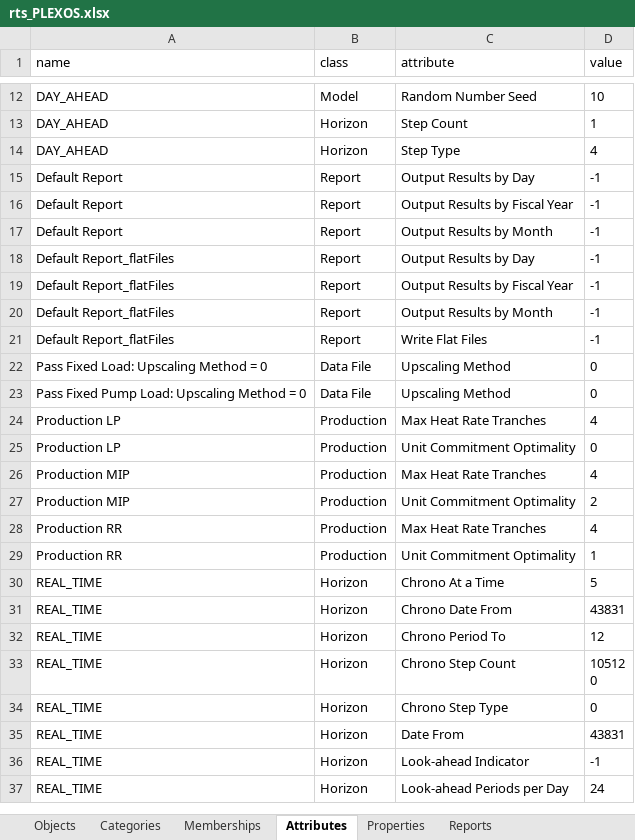
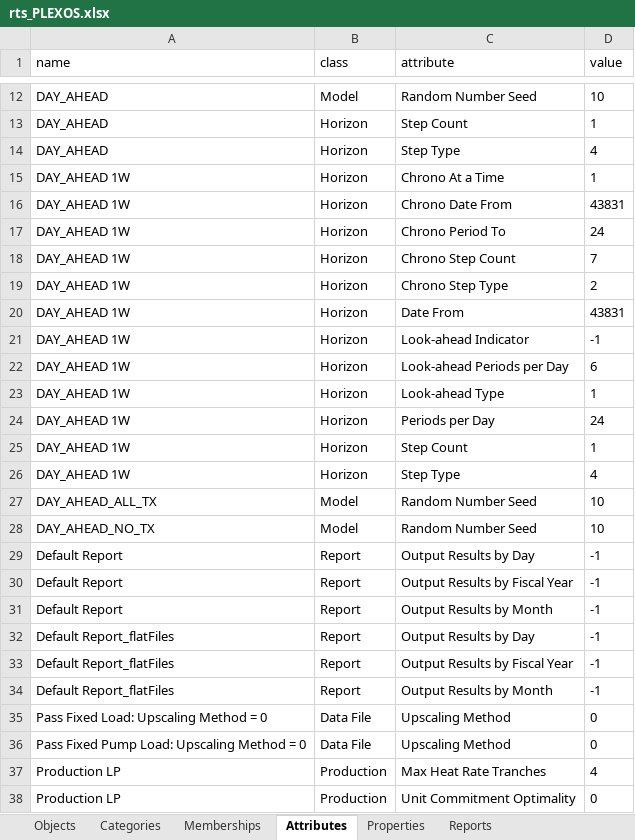
Before and after one commit to GridMod/RTS-GMLC, an Excel workbook: RTS_Data/FormattedData/PLEXOS/rts_PLEXOS.xlsx, sheet Attributes, drawn as a sheet; only a part is shown, gaps mark what is left out; the shorter side is filled out with more unchanged rows; values as stored, in another font and other column widths than the file's, no borders; removed rows and columns are numbered as before the commit, all else as after; the diff covers the shown part only; the diff names each change by its address in the sheet, - before the commit and + after, or states it on an @@ line.

Commit message:
propegating name changes to PLEXOS model creation

```diff
--- a/RTS_Data/FormattedData/PLEXOS/rts_PLEXOS.xlsx (sheet Attributes)
+++ b/RTS_Data/FormattedData/PLEXOS/rts_PLEXOS.xlsx (sheet Attributes)
+row 15: DAY_AHEAD 1W | Horizon | Chrono At a Time | 1
+row 16: DAY_AHEAD 1W | Horizon | Chrono Date From | 43831
+row 17: DAY_AHEAD 1W | Horizon | Chrono Period To | 24
+row 18: DAY_AHEAD 1W | Horizon | Chrono Step Count | 7
+row 19: DAY_AHEAD 1W | Horizon | Chrono Step Type | 2
+row 20: DAY_AHEAD 1W | Horizon | Date From | 43831
+row 21: DAY_AHEAD 1W | Horizon | Look-ahead Indicator | -1
+row 22: DAY_AHEAD 1W | Horizon | Look-ahead Periods per Day | 6
+row 23: DAY_AHEAD 1W | Horizon | Look-ahead Type | 1
+row 24: DAY_AHEAD 1W | Horizon | Periods per Day | 24
+row 25: DAY_AHEAD 1W | Horizon | Step Count | 1
+row 26: DAY_AHEAD 1W | Horizon | Step Type | 4
+row 27: DAY_AHEAD_ALL_TX | Model | Random Number Seed | 10
+row 28: DAY_AHEAD_NO_TX | Model | Random Number Seed | 10
-row 21: Default Report_flatFiles | Report | Write Flat Files | -1
```
Also changed, not shown: 15 added rows and 15 edited cells elsewhere in this sheet, sheet Properties, sheet Memberships, sheet Objects, sheet Reports, sheet Categories, 5 other files.
